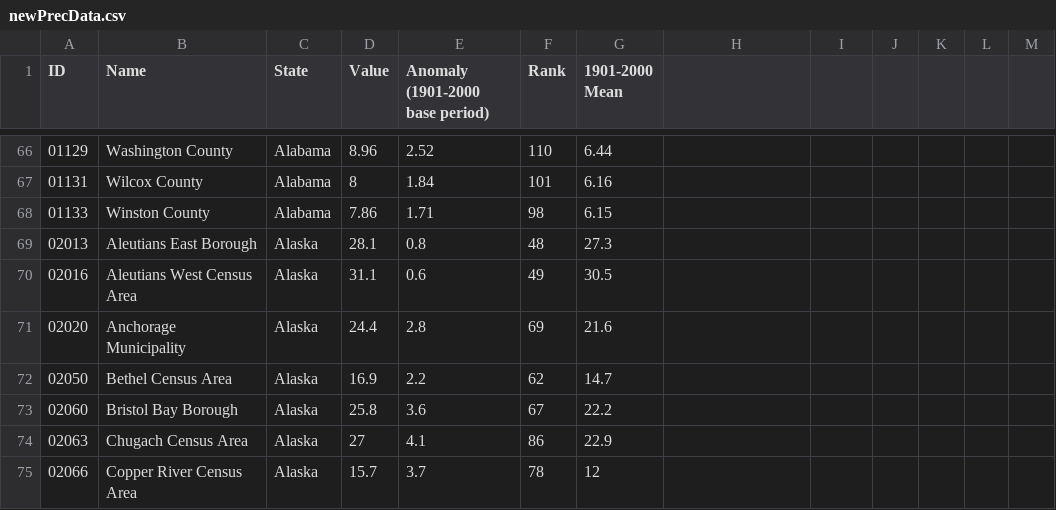
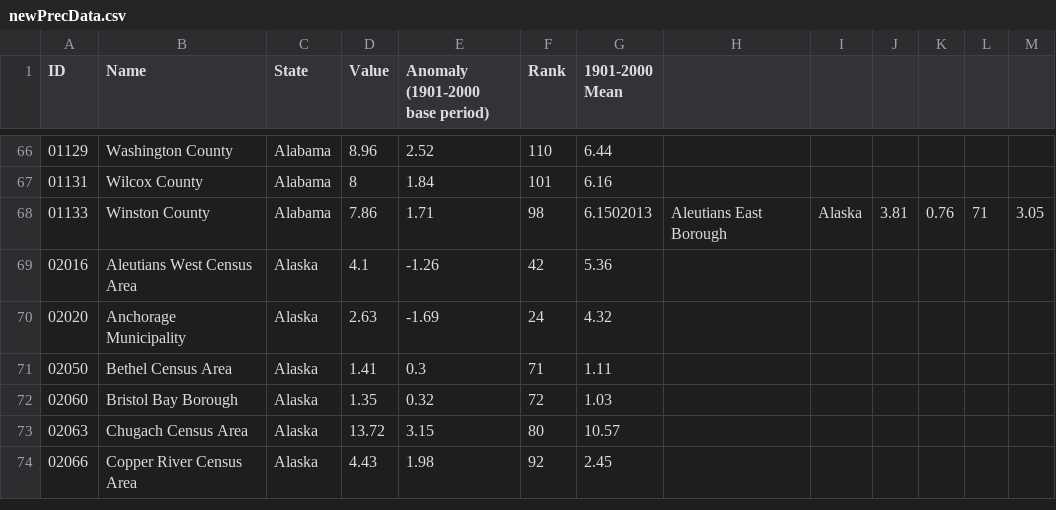
Before and after one commit to jiaweiw02/GeoVis, a CSV file: scripts/data/newPrecData.csv, drawn as a sheet; only a part is shown, gaps mark what is left out; the diff covers the shown part only.

```diff
--- a/scripts/data/newPrecData.csv
+++ b/scripts/data/newPrecData.csv
@@ -67,9 +67,8 @@ ID,Name,State,Value,Anomaly (1901-2000 base period),Rank,1901-2000 Mean
 01131,Wilcox County,Alabama,8,1.84,101,6.16
-01133,Winston County,Alabama,7.86,1.71,98,6.15
-02013,Aleutians East Borough,Alaska,28.1,0.8,48,27.3
-02016,Aleutians West Census Area,Alaska,31.1,0.6,49,30.5
-02020,Anchorage Municipality,Alaska,24.4,2.8,69,21.6
-02050,Bethel Census Area,Alaska,16.9,2.2,62,14.7
-02060,Bristol Bay Borough,Alaska,25.8,3.6,67,22.2
-02063,Chugach Census Area,Alaska,27,4.1,86,22.9
-02066,Copper River Census Area,Alaska,15.7,3.7,78,12
+01133,Winston County,Alabama,7.86,1.71,98,6.1502013,Aleutians East Borough,Alaska,3.81,0.76,71,3.05
+02016,Aleutians West Census Area,Alaska,4.1,-1.26,42,5.36
+02020,Anchorage Municipality,Alaska,2.63,-1.69,24,4.32
+02050,Bethel Census Area,Alaska,1.41,0.3,71,1.11
+02060,Bristol Bay Borough,Alaska,1.35,0.32,72,1.03
+02063,Chugach Census Area,Alaska,13.72,3.15,80,10.57
+02066,Copper River Census Area,Alaska,4.43,1.98,92,2.45
```
Also changed, not shown: 91 edited cells elsewhere in this file, scripts/data/dataAlaskaPrec.csv, scripts/data/dataAlaskaTemp.csv, 7 other files.
